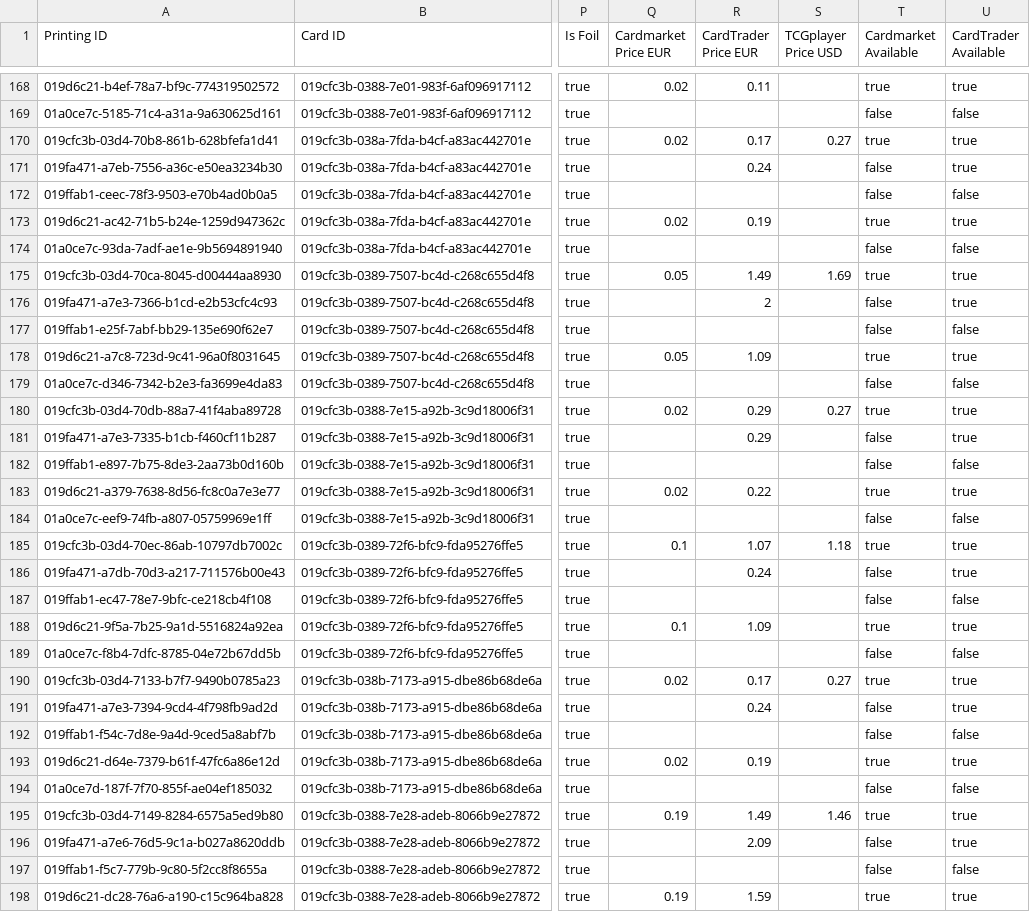
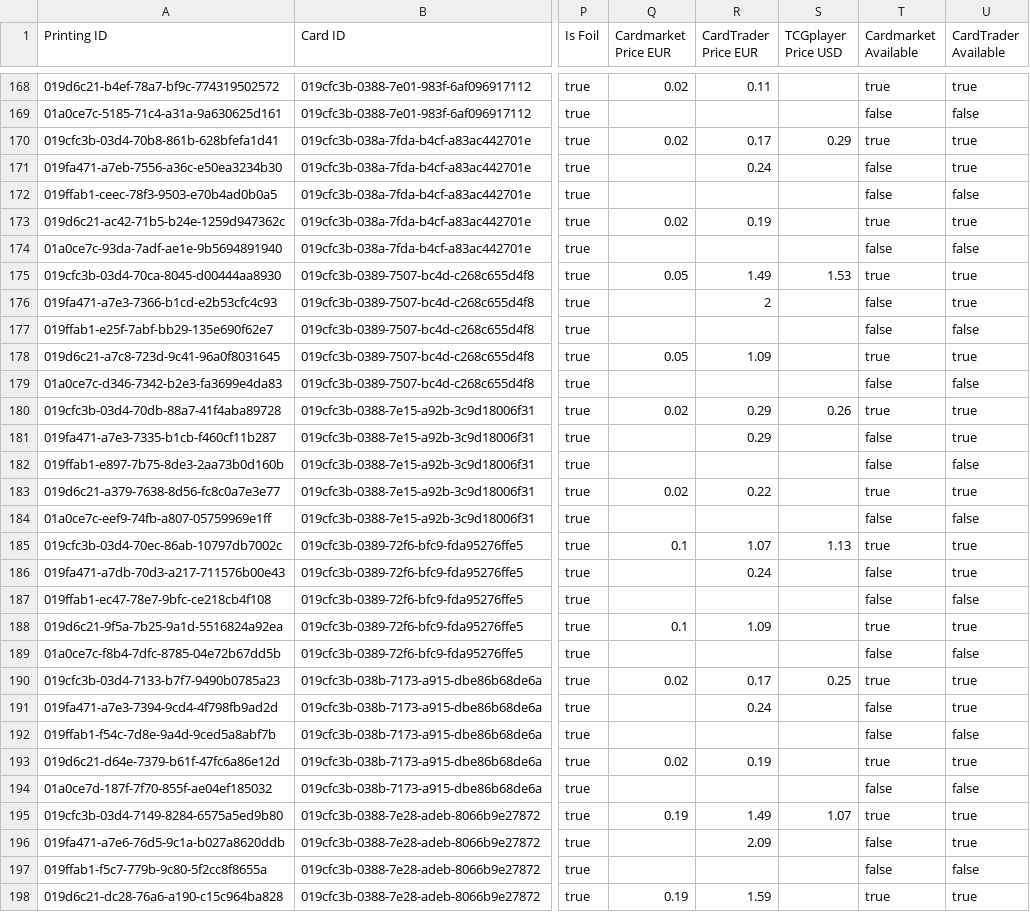
Before and after one commit to Dekanje/tcg_trading, a CSV file: data/openrift-market-03.csv, drawn as a sheet; only a part is shown, gaps mark what is left out; the diff covers the shown part only; the diff names each change by its address in the sheet, - before the commit and + after, or states it on an @@ line.

```diff
--- a/data/openrift-market-03.csv
+++ b/data/openrift-market-03.csv
-S170 (TCGplayer Price USD): 0.27
+S170 (TCGplayer Price USD): 0.29
-S175 (TCGplayer Price USD): 1.69
+S175 (TCGplayer Price USD): 1.53
-S180 (TCGplayer Price USD): 0.27
+S180 (TCGplayer Price USD): 0.26
-S185 (TCGplayer Price USD): 1.18
+S185 (TCGplayer Price USD): 1.13
-S190 (TCGplayer Price USD): 0.27
+S190 (TCGplayer Price USD): 0.25
-S195 (TCGplayer Price USD): 1.46
+S195 (TCGplayer Price USD): 1.07
```
Also changed, not shown: 175 edited cells elsewhere in this file, data/openrift-market-02.csv, data/openrift-market-04.csv, 8 other files.
